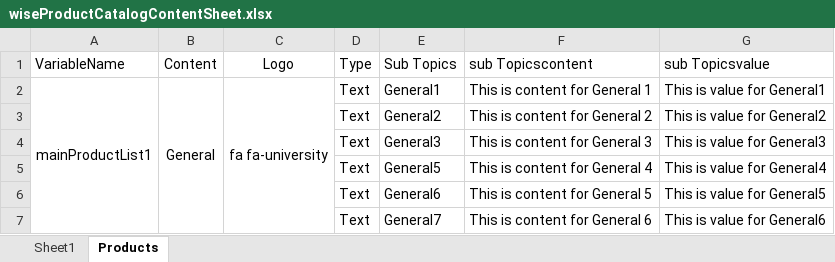
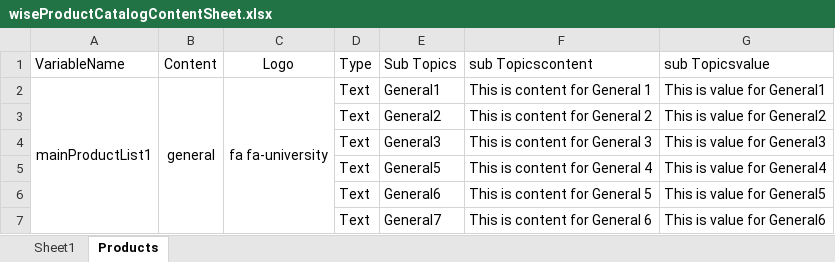
Before and after one commit to WisetechSourceProduct/AutomationProductCatalogue, an Excel workbook: wiseProductCatalog/static/required_documents/wiseProductCatalogContentSheet.xlsx, sheet Products, drawn as a sheet; only a part is shown; values as stored, in another font and other column widths than the file's, no borders; the diff names each change by its address in the sheet, - before the commit and + after, or states it on an @@ line.

Commit message:
excel update

```diff
--- a/wiseProductCatalog/static/required_documents/wiseProductCatalogContentSheet.xlsx (sheet Products)
+++ b/wiseProductCatalog/static/required_documents/wiseProductCatalogContentSheet.xlsx (sheet Products)
-B2 (Content): General
+B2 (Content): general
```
